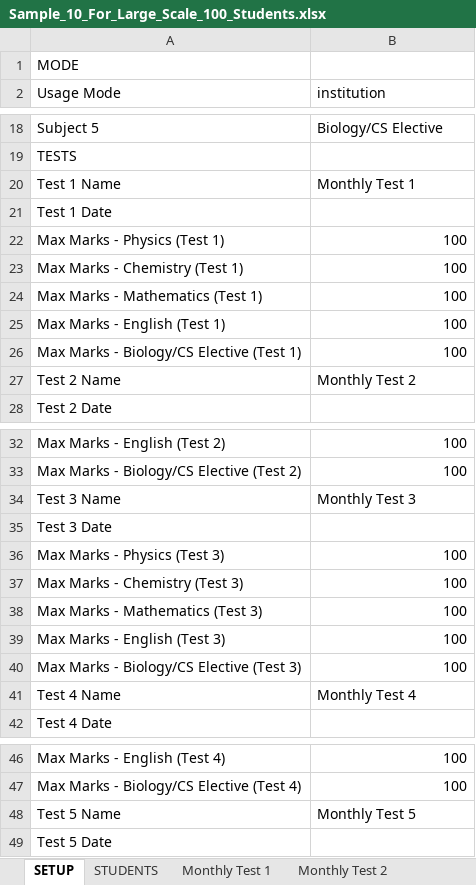
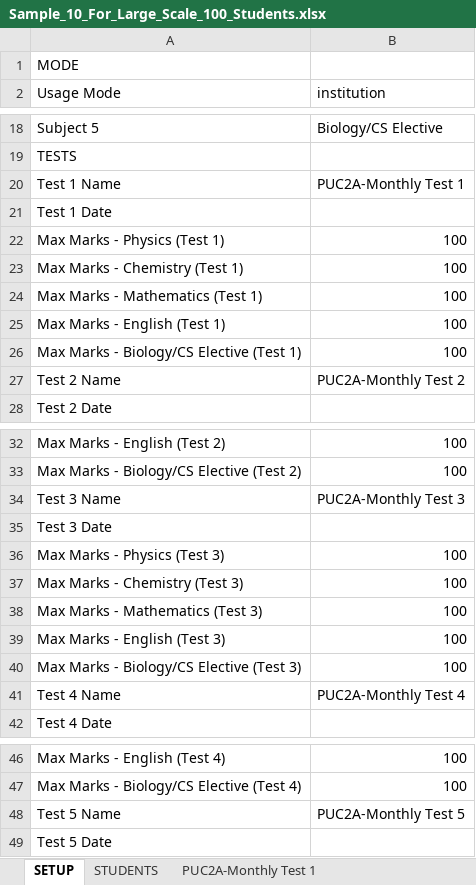
Before and after one commit to sandeephakki-qa/student-insight, an Excel workbook: samples/Sample_10_For_Large_Scale_100_Students.xlsx, sheet SETUP, drawn as a sheet; only a part is shown, gaps mark what is left out; values as stored, in another font and other column widths than the file's, no borders; the diff covers the shown part only; the diff names each change by its address in the sheet, - before the commit and + after, or states it on an @@ line.

```diff
--- a/samples/Sample_10_For_Large_Scale_100_Students.xlsx (sheet SETUP)
+++ b/samples/Sample_10_For_Large_Scale_100_Students.xlsx (sheet SETUP)
-sheet tab: Monthly Test 1
+sheet tab: PUC2A-Monthly Test 1
-B20 (institution): Monthly Test 1
+B20 (institution): PUC2A-Monthly Test 1
-B27 (institution): Monthly Test 2
+B27 (institution): PUC2A-Monthly Test 2
-B34 (institution): Monthly Test 3
+B34 (institution): PUC2A-Monthly Test 3
-B41 (institution): Monthly Test 4
+B41 (institution): PUC2A-Monthly Test 4
-B48 (institution): Monthly Test 5
+B48 (institution): PUC2A-Monthly Test 5
```
Also changed, not shown: 5 edited cells elsewhere in this sheet, other sheet tabs, samples/Sample_1_For_UPSC_IAS_Coaching.xlsx, samples/Sample_3_For_International_Masters_College.xlsx, 16 other files.
